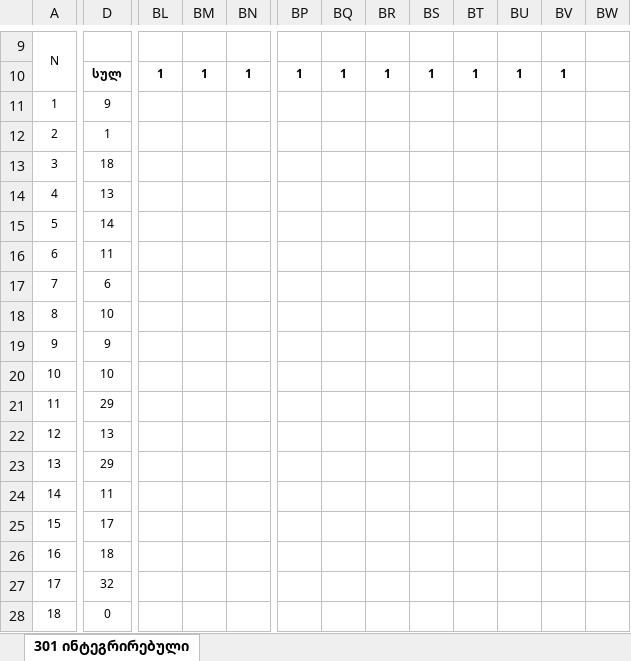
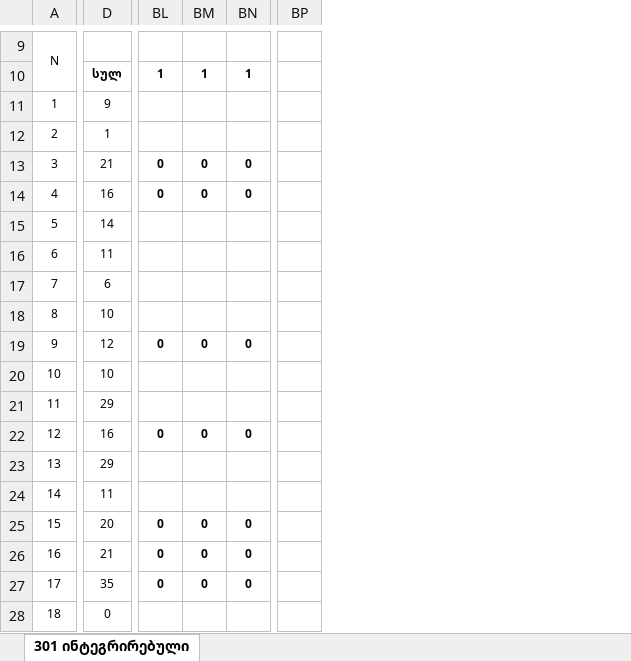
Before and after one commit to gldanifrontgit/Front-end-docs, an Excel workbook: ჟურნალი/6. N301 front-end ხელოვნური ინტელექტის გამოყენება.xlsx, sheet 301 ინტეგრირებული, drawn as a sheet; only a part is shown, gaps mark what is left out; values as stored, in another font and other column widths than the file's, no borders; removed rows and columns are numbered as before the commit, all else as after; the diff covers the shown part only; the diff names each change by its address in the sheet, - before the commit and + after, or states it on an @@ line.

```diff
--- a/ჟურნალი/6. N301 front-end ხელოვნური ინტელექტის გამოყენება.xlsx (sheet 301 ინტეგრირებული)
+++ b/ჟურნალი/6. N301 front-end ხელოვნური ინტელექტის გამოყენება.xlsx (sheet 301 ინტეგრირებული)
-column BP, row 10: 1
-column BQ, row 10: 1
-column BR, row 10: 1
-column BS, row 10: 1
-column BT, row 10: 1
-column BU, row 10: 1
-column BV, row 10: 1
-column BW, empty
+column BP, empty
-D13: 18
+D13: 21
-BL13:BL14: (empty)
+BL13:BL14: 0
-BM13:BM14: (empty)
+BM13:BM14: 0
-BN13:BN14: (empty)
+BN13:BN14: 0
-D14: 13
+D14: 16
-D19: 9
+D19: 12
-BL19: (empty)
+BL19: 0
-BM19: (empty)
+BM19: 0
-BN19: (empty)
+BN19: 0
-D22: 13
+D22: 16
-BL22: (empty)
+BL22: 0
-BM22: (empty)
+BM22: 0
-BN22: (empty)
+BN22: 0
-D25: 17
+D25: 20
-BL25:BL27: (empty)
+BL25:BL27: 0
-BM25:BM27: (empty)
+BM25:BM27: 0
-BN25:BN27: (empty)
+BN25:BN27: 0
-D26: 18
+D26: 21
-D27: 32
+D27: 35
```
Also changed, not shown: 6 edited cells, cell formats and merged cells elsewhere in this sheet, formulas that keep their value, ჟურნალი/5. N301 front-end დეველოპმენტი (ინტეგრირებული მიდგომით) - Git.xlsx, 9 other files.
